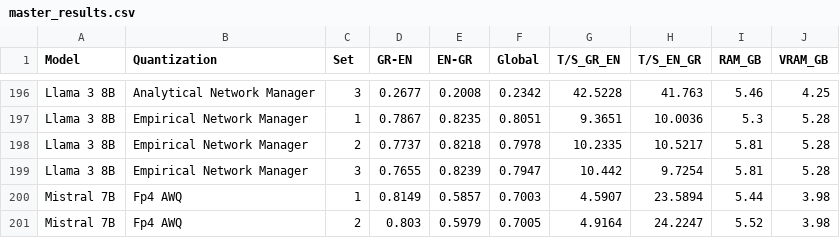
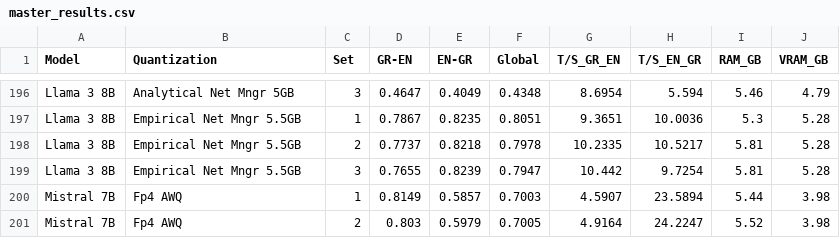
Before and after one commit to evankost/quantization-performance-dashboard, a CSV file: master_results.csv, drawn as a sheet; only a part is shown, gaps mark what is left out; the diff covers the shown part only; the diff names each change by its address in the sheet, - before the commit and + after, or states it on an @@ line.

```diff
--- a/master_results.csv
+++ b/master_results.csv
-B196 (Quantization): Analytical Network Manager
+B196 (Quantization): Analytical Net Mngr 5GB
-D196 (GR-EN): 0.2677
+D196 (GR-EN): 0.4647
-E196 (EN-GR): 0.2008
+E196 (EN-GR): 0.4049
-F196 (Global): 0.2342
+F196 (Global): 0.4348
-G196 (T/S_GR_EN): 42.5228
+G196 (T/S_GR_EN): 8.6954
-H196 (T/S_EN_GR): 41.763
+H196 (T/S_EN_GR): 5.594
-J196 (VRAM_GB): 4.25
+J196 (VRAM_GB): 4.79
-B197:B199 (Quantization): Empirical Network Manager
+B197:B199 (Quantization): Empirical Net Mngr 5.5GB
```
Also changed, not shown: 38 edited cells elsewhere in this file.
